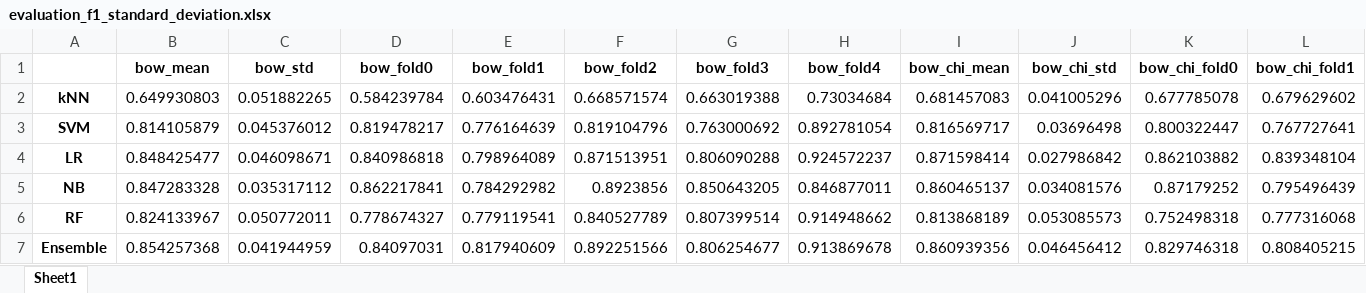
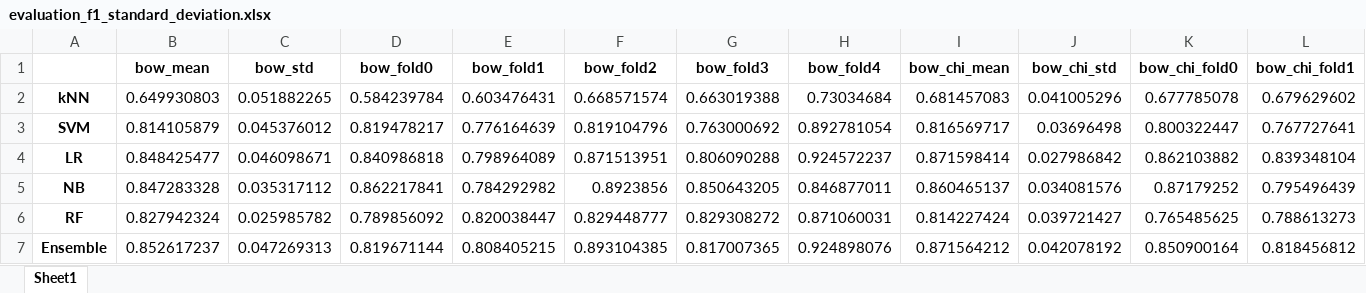
Before and after one commit to k-grosser/requirementsclassification, an Excel workbook: 4_classification&evaluation/output/context_integration/evaluation_f1_standard_deviation.xlsx, sheet Sheet1, drawn as a sheet; only a part is shown; values as stored, in another font and other column widths than the file's, no borders; removed rows and columns are numbered as before the commit, all else as after; rows hold the shown columns only; the diff covers the shown part only; the diff names each change by its address in the sheet, - before the commit and + after, or states it on an @@ line.

```diff
--- a/4_classification&evaluation/output/context_integration/evaluation_f1_standard_deviation.xlsx (sheet Sheet1)
+++ b/4_classification&evaluation/output/context_integration/evaluation_f1_standard_deviation.xlsx (sheet Sheet1)
-row 6: RF | 0.824133967 | 0.050772011 | 0.778674327 | 0.779119541 | 0.840527789 | 0.807399514 | 0.914948662 | 0.813868189 | 0.053085573 | 0.752498318 | 0.777316068
+row 6: RF | 0.827942324 | 0.025985782 | 0.789856092 | 0.820038447 | 0.829448777 | 0.829308272 | 0.871060031 | 0.814227424 | 0.039721427 | 0.765485625 | 0.788613273
-B7 (bow_mean): 0.854257368
+B7 (bow_mean): 0.852617237
-C7 (bow_std): 0.041944959
+C7 (bow_std): 0.047269313
-D7 (bow_fold0): 0.84097031
+D7 (bow_fold0): 0.819671144
-E7 (bow_fold1): 0.817940609
+E7 (bow_fold1): 0.808405215
-F7 (bow_fold2): 0.892251566
+F7 (bow_fold2): 0.893104385
-G7 (bow_fold3): 0.806254677
+G7 (bow_fold3): 0.817007365
-H7 (bow_fold4): 0.913869678
+H7 (bow_fold4): 0.924898076
-I7 (bow_chi_mean): 0.860939356
+I7 (bow_chi_mean): 0.871564212
-J7 (bow_chi_std): 0.046456412
+J7 (bow_chi_std): 0.042078192
-K7 (bow_chi_fold0): 0.829746318
+K7 (bow_chi_fold0): 0.850900164
-L7 (bow_chi_fold1): 0.808405215
+L7 (bow_chi_fold1): 0.818456812
```
Also changed, not shown: 19 edited cells elsewhere in this sheet, 4_classification&evaluation/output/context_integration/evaluation_metrics.xlsx, 4_classification&evaluation/output/context_integration/evaluation_time.xlsx, 11 other files.
